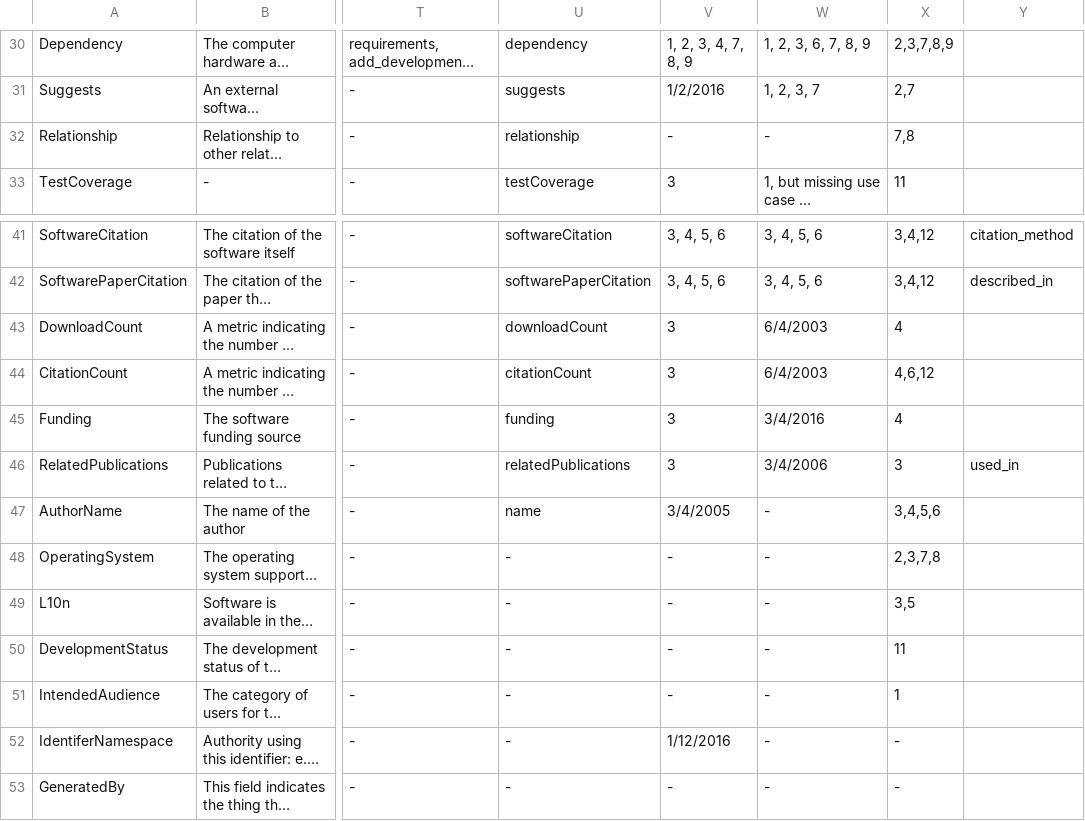
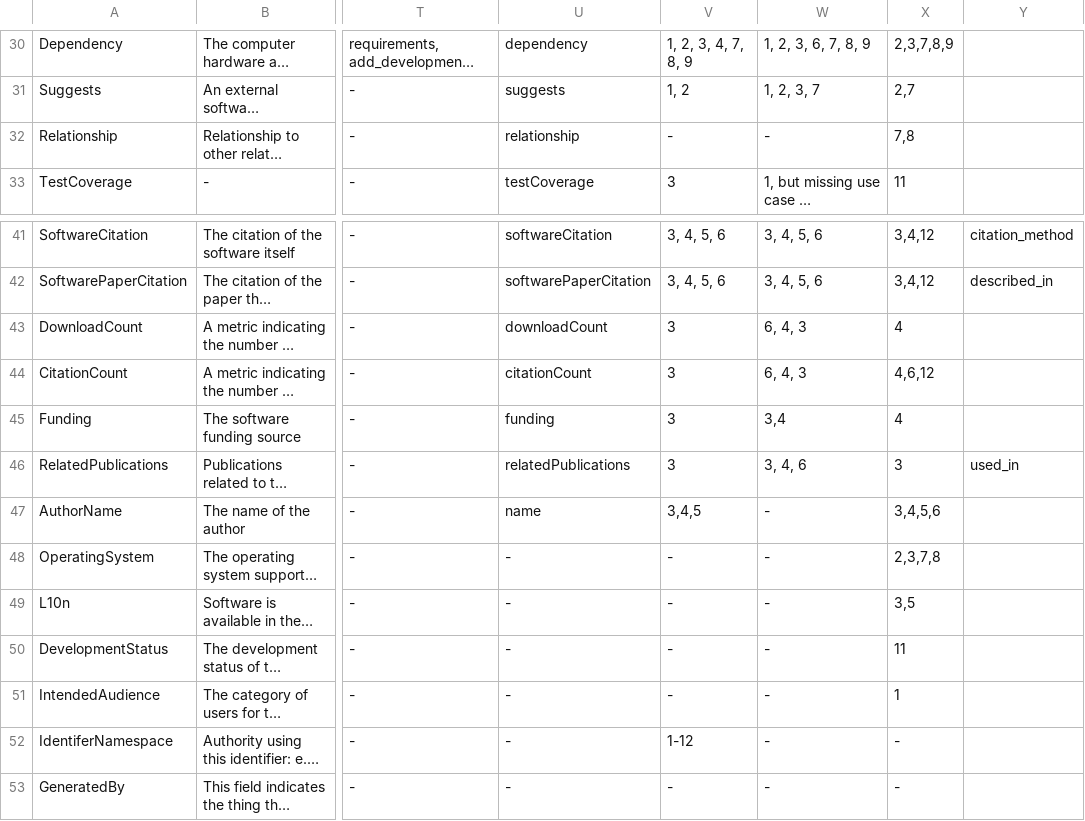
Before and after one commit to codemeta/codemeta, a CSV file: crosswalk.csv, drawn as a sheet; only a part is shown, gaps mark what is left out; long unchanged cells end in …; the diff covers the shown part only; the diff names each change by its address in the sheet, - before the commit and + after, or states it on an @@ line.

```diff
--- a/crosswalk.csv
+++ b/crosswalk.csv
-V31: 1/2/2016
+V31: 1, 2
-W43:W44: 6/4/2003
+W43:W44: 6, 4, 3
-W45: 3/4/2016
+W45: 3,4
-W46: 3/4/2006
+W46: 3, 4, 6
-V47: 3/4/2005
+V47: 3,4,5
-V52: 1/12/2016
+V52: 1-12
```
Also changed, not shown: 23 edited cells elsewhere in this file.
